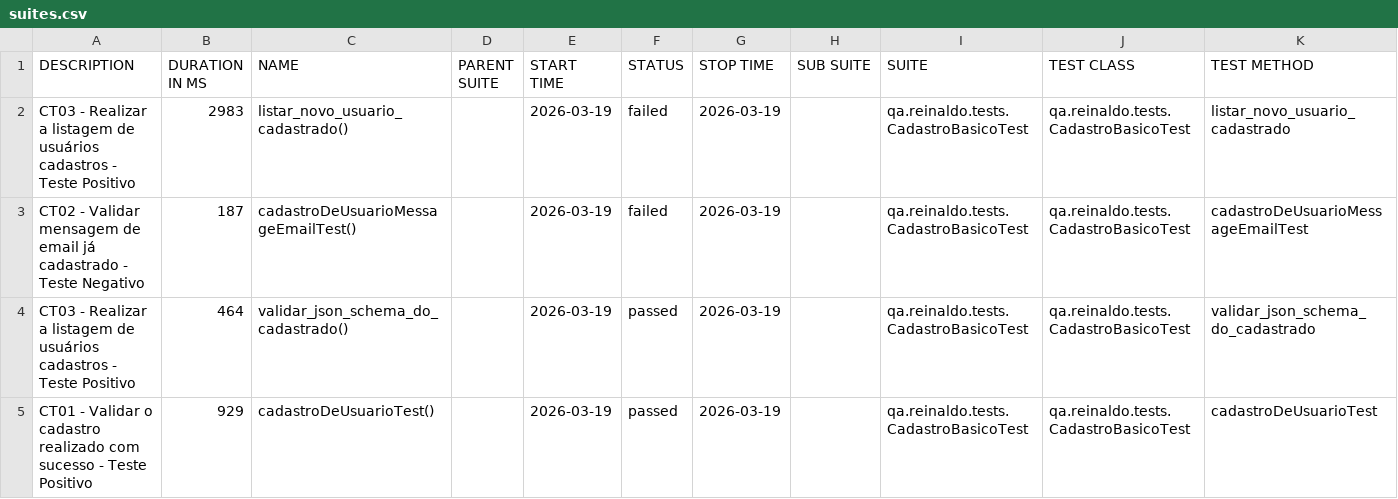
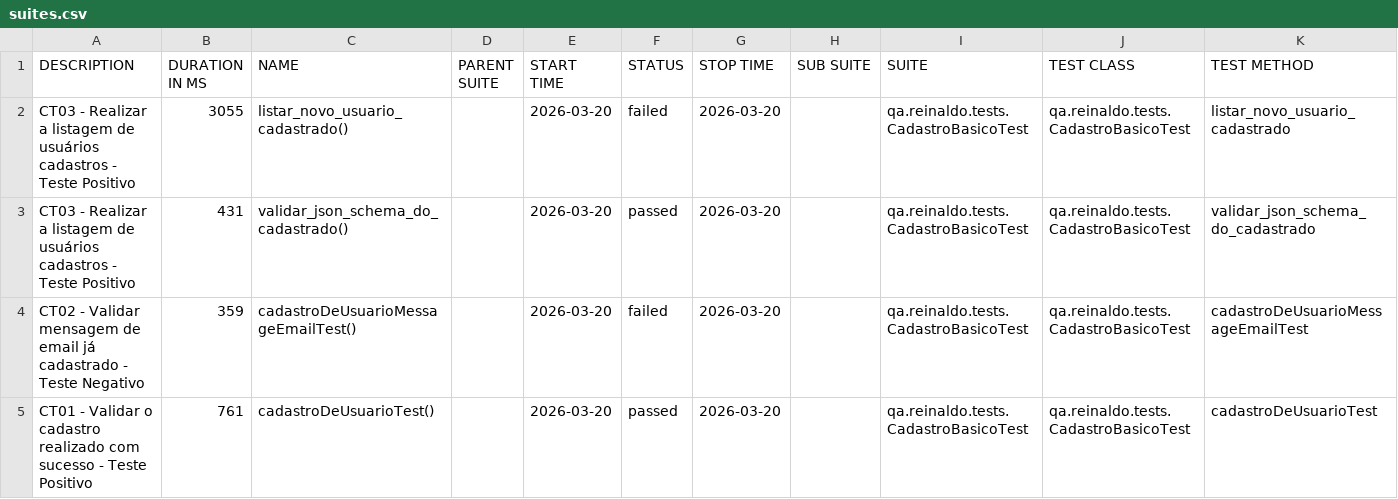
Before and after one commit to reinaldorossetti/rest-assured-kotlin, a CSV file: data/suites.csv, drawn as a sheet.

```diff
--- a/data/suites.csv
+++ b/data/suites.csv
@@ -1,5 +1,5 @@
 "DESCRIPTION","DURATION IN MS","NAME","PARENT SUITE","START TIME","STATUS","STOP TIME","SUB SUITE","SUITE","TEST CLASS","TEST METHOD"
-"CT03 - Realizar a listagem de usuários cadastros - Teste Positivo","2983","listar_novo_usuario_cadastrado()","","2026-03-19","failed","2026-03-19","","qa.reinaldo.tests.CadastroBasicoTest","qa.reinaldo.tests.CadastroBasicoTest","listar_novo_usuario_cadastrado"
-"CT02 - Validar mensagem de email já cadastrado - Teste Negativo","187","cadastroDeUsuarioMessageEmailTest()","","2026-03-19","failed","2026-03-19","","qa.reinaldo.tests.CadastroBasicoTest","qa.reinaldo.tests.CadastroBasicoTest","cadastroDeUsuarioMessageEmailTest"
-"CT03 - Realizar a listagem de usuários cadastros - Teste Positivo","464","validar_json_schema_do_cadastrado()","","2026-03-19","passed","2026-03-19","","qa.reinaldo.tests.CadastroBasicoTest","qa.reinaldo.tests.CadastroBasicoTest","validar_json_schema_do_cadastrado"
-"CT01 - Validar o cadastro realizado com sucesso - Teste Positivo","929","cadastroDeUsuarioTest()","","2026-03-19","passed","2026-03-19","","qa.reinaldo.tests.CadastroBasicoTest","qa.reinaldo.tests.CadastroBasicoTest","cadastroDeUsuarioTest"
+"CT03 - Realizar a listagem de usuários cadastros - Teste Positivo","3055","listar_novo_usuario_cadastrado()","","2026-03-20","failed","2026-03-20","","qa.reinaldo.tests.CadastroBasicoTest","qa.reinaldo.tests.CadastroBasicoTest","listar_novo_usuario_cadastrado"
+"CT03 - Realizar a listagem de usuários cadastros - Teste Positivo","431","validar_json_schema_do_cadastrado()","","2026-03-20","passed","2026-03-20","","qa.reinaldo.tests.CadastroBasicoTest","qa.reinaldo.tests.CadastroBasicoTest","validar_json_schema_do_cadastrado"
+"CT02 - Validar mensagem de email já cadastrado - Teste Negativo","359","cadastroDeUsuarioMessageEmailTest()","","2026-03-20","failed","2026-03-20","","qa.reinaldo.tests.CadastroBasicoTest","qa.reinaldo.tests.CadastroBasicoTest","cadastroDeUsuarioMessageEmailTest"
+"CT01 - Validar o cadastro realizado com sucesso - Teste Positivo","761","cadastroDeUsuarioTest()","","2026-03-20","passed","2026-03-20","","qa.reinaldo.tests.CadastroBasicoTest","qa.reinaldo.tests.CadastroBasicoTest","cadastroDeUsuarioTest"
```
Also changed, not shown: 23 other files.
